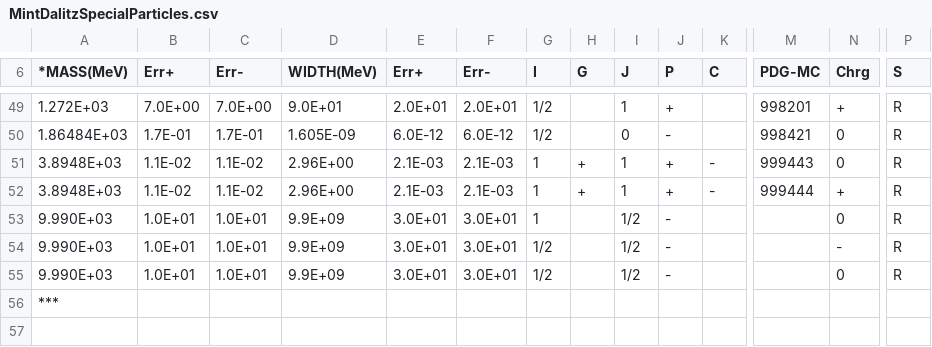
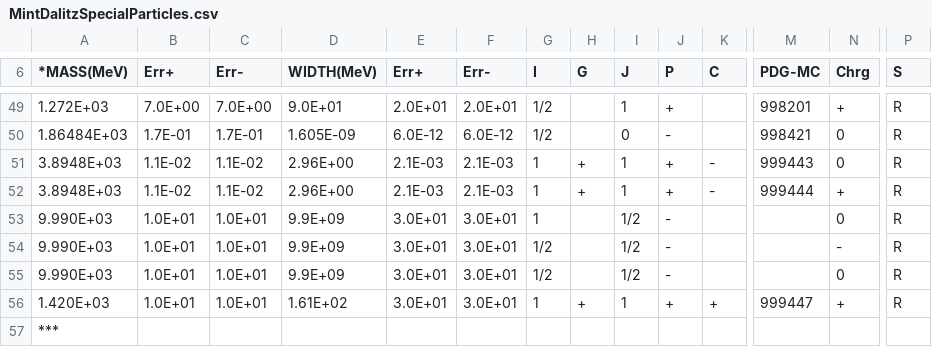
Before and after one commit to GooFit/AmpGen, a CSV file: options/MintDalitzSpecialParticles.csv, drawn as a sheet; only a part is shown, gaps mark what is left out; rows hold the shown columns only; the diff names each change by its address in the sheet, - before the commit and + after, or states it on an @@ line.

```diff
--- a/options/MintDalitzSpecialParticles.csv
+++ b/options/MintDalitzSpecialParticles.csv
+row 56: 1.420E+03 | 1.0E+01 | 1.0E+01 | 1.61E+02 | 3.0E+01 | 3.0E+01 | 1 | + | 1 | + | + | 999447 | + | R
```
Also changed, not shown: options/mass_width.csv, 37 other files.
